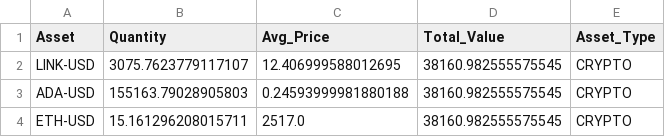
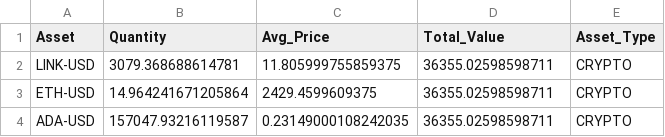
Before and after one commit to flashmanrunning-lang/my-quant-bot, a CSV file: portfolio_ledger.csv, drawn as a sheet.

```diff
--- a/portfolio_ledger.csv
+++ b/portfolio_ledger.csv
@@ -1,4 +1,4 @@
 Asset,Quantity,Avg_Price,Total_Value,Asset_Type
-LINK-USD,3075.7623779117107,12.406999588012695,38160.982555575545,CRYPTO
-ADA-USD,155163.79028905803,0.24593999981880188,38160.982555575545,CRYPTO
-ETH-USD,15.161296208015711,2517.0,38160.982555575545,CRYPTO
+LINK-USD,3079.368688614781,11.805999755859375,36355.02598598711,CRYPTO
+ETH-USD,14.964241671205864,2429.4599609375,36355.02598598711,CRYPTO
+ADA-USD,157047.93216119587,0.23149000108242035,36355.02598598711,CRYPTO
```
Also changed, not shown: alpha_performance.csv, 1 other file.
